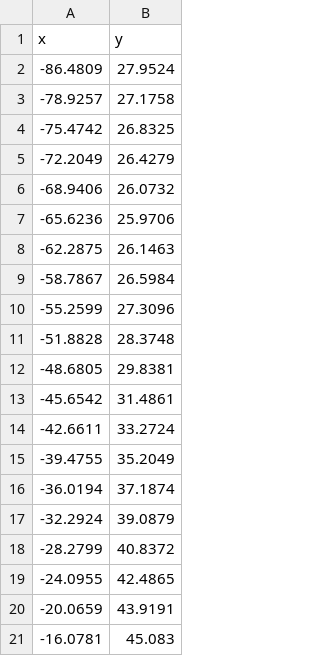
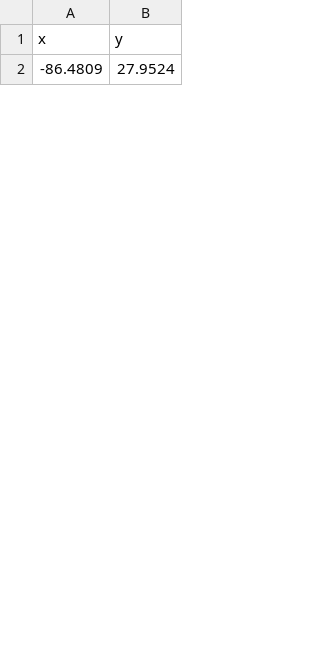
Before and after one commit to ytiang/path_smoothing, a CSV file: demo/smooth_result.csv, drawn as a sheet; only a part is shown; the diff covers the shown part only.

```diff
--- a/demo/smooth_result.csv
+++ b/demo/smooth_result.csv
@@ -2,20 +2 @@ x,y
 -86.4809,27.9524
--78.9257,27.1758
--75.4742,26.8325
--72.2049,26.4279
--68.9406,26.0732
--65.6236,25.9706
--62.2875,26.1463
--58.7867,26.5984
--55.2599,27.3096
--51.8828,28.3748
--48.6805,29.8381
--45.6542,31.4861
--42.6611,33.2724
--39.4755,35.2049
--36.0194,37.1874
--32.2924,39.0879
--28.2799,40.8372
--24.0955,42.4865
--20.0659,43.9191
--16.0781,45.083
```
Also changed, not shown: 32 added rows and 13 removed rows elsewhere in this file, 14 other files.
